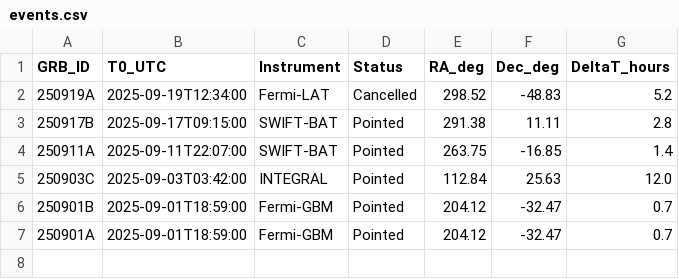
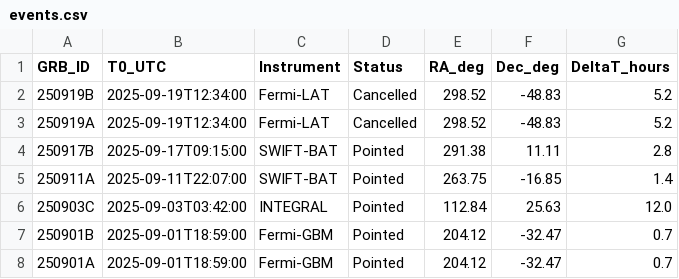
Before and after one commit to bernardo1103/grb_statistics, a CSV file: data/events.csv, drawn as a sheet.

Commit message:
Update events.csv

```diff
--- a/data/events.csv
+++ b/data/events.csv
@@ -1,2 +1,3 @@
 GRB_ID,T0_UTC,Instrument,Status,RA_deg,Dec_deg,DeltaT_hours
+250919B,2025-09-19T12:34:00,Fermi-LAT,Cancelled,298.52,-48.83,5.2
 250919A,2025-09-19T12:34:00,Fermi-LAT,Cancelled,298.52,-48.83,5.2
```
